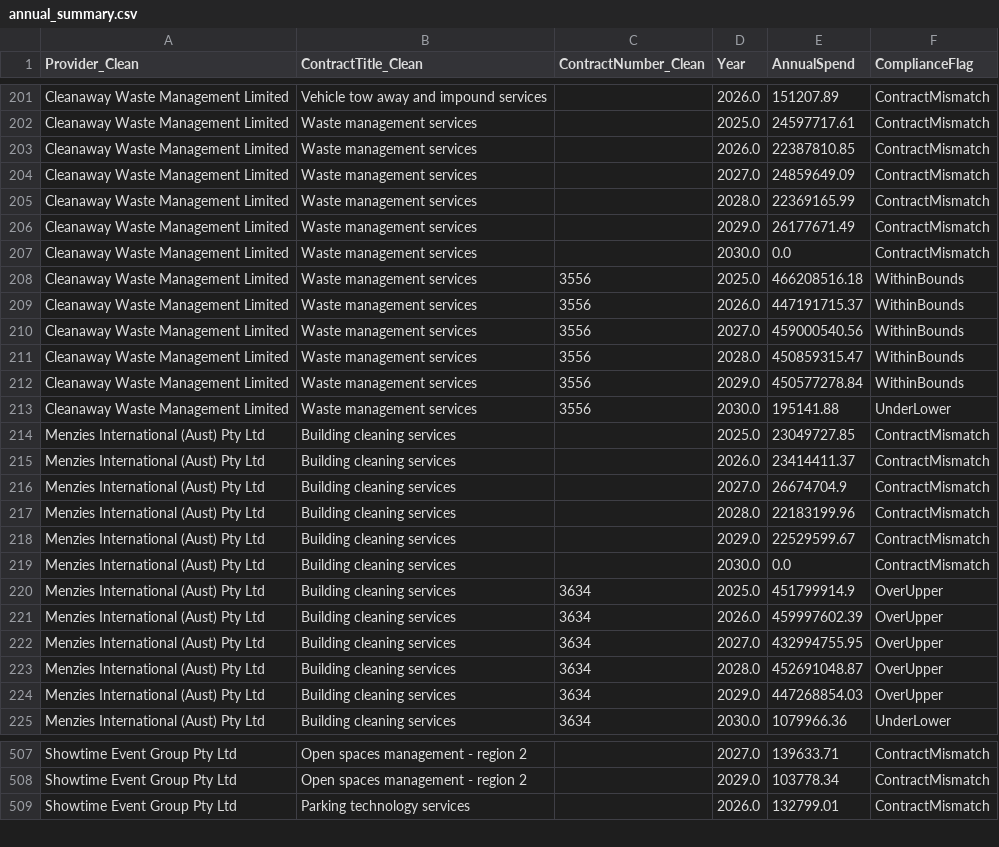
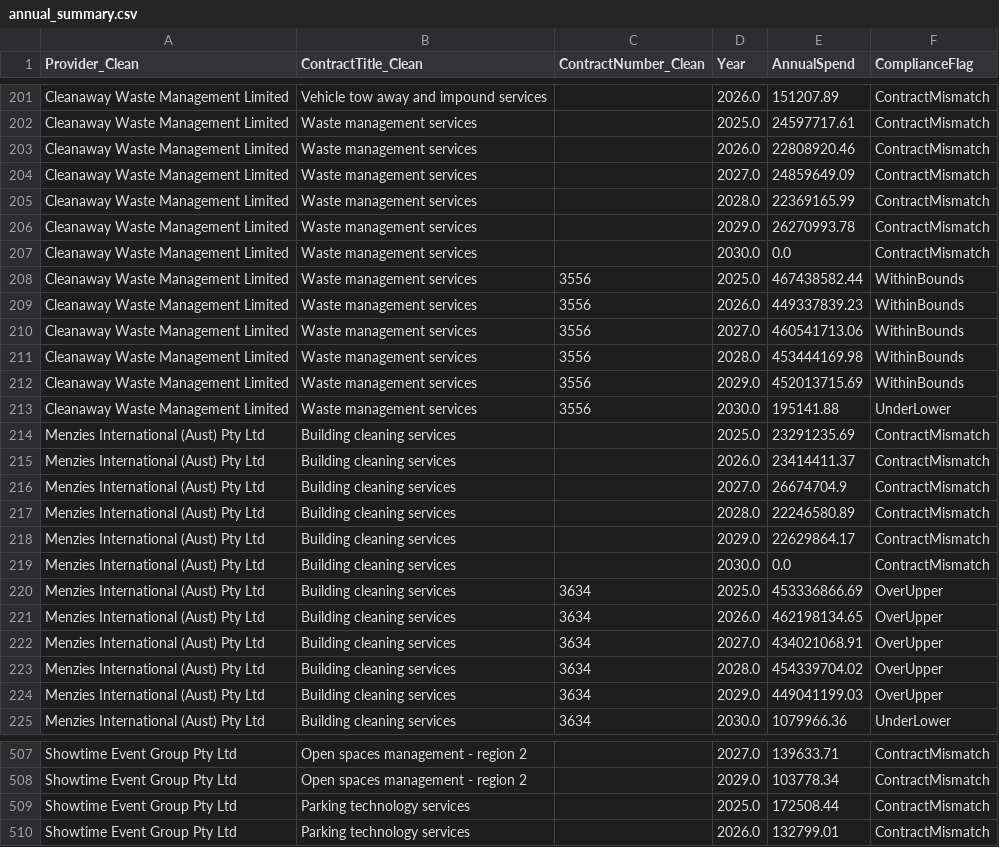
Before and after one commit to KANGGG-L/ProcurementAnalyticsDashboard, a CSV file: dashboard/powerbi_data/annual_summary.csv, drawn as a sheet; only a part is shown, gaps mark what is left out; the diff covers the shown part only.

```diff
--- a/dashboard/powerbi_data/annual_summary.csv
+++ b/dashboard/powerbi_data/annual_summary.csv
@@ -202,24 +202,24 @@ Cleanaway Waste Management Limited,Vehicle tow away and impound services, ,2026.
 Cleanaway Waste Management Limited,Waste management services, ,2025.0,24597717.61,ContractMismatch
-Cleanaway Waste Management Limited,Waste management services, ,2026.0,22387810.85,ContractMismatch
+Cleanaway Waste Management Limited,Waste management services, ,2026.0,22808920.46,ContractMismatch
 Cleanaway Waste Management Limited,Waste management services, ,2027.0,24859649.09,ContractMismatch
 Cleanaway Waste Management Limited,Waste management services, ,2028.0,22369165.99,ContractMismatch
-Cleanaway Waste Management Limited,Waste management services, ,2029.0,26177671.49,ContractMismatch
+Cleanaway Waste Management Limited,Waste management services, ,2029.0,26270993.78,ContractMismatch
 Cleanaway Waste Management Limited,Waste management services, ,2030.0,0.0,ContractMismatch
-Cleanaway Waste Management Limited,Waste management services,3556,2025.0,466208516.18,WithinBounds
-Cleanaway Waste Management Limited,Waste management services,3556,2026.0,447191715.37,WithinBounds
-Cleanaway Waste Management Limited,Waste management services,3556,2027.0,459000540.56,WithinBounds
-Cleanaway Waste Management Limited,Waste management services,3556,2028.0,450859315.47,WithinBounds
-Cleanaway Waste Management Limited,Waste management services,3556,2029.0,450577278.84,WithinBounds
+Cleanaway Waste Management Limited,Waste management services,3556,2025.0,467438582.44,WithinBounds
+Cleanaway Waste Management Limited,Waste management services,3556,2026.0,449337839.23,WithinBounds
+Cleanaway Waste Management Limited,Waste management services,3556,2027.0,460541713.06,WithinBounds
+Cleanaway Waste Management Limited,Waste management services,3556,2028.0,453444169.98,WithinBounds
+Cleanaway Waste Management Limited,Waste management services,3556,2029.0,452013715.69,WithinBounds
 Cleanaway Waste Management Limited,Waste management services,3556,2030.0,195141.88,UnderLower
-Menzies International (Aust) Pty Ltd,Building cleaning services, ,2025.0,23049727.85,ContractMismatch
+Menzies International (Aust) Pty Ltd,Building cleaning services, ,2025.0,23291235.69,ContractMismatch
 Menzies International (Aust) Pty Ltd,Building cleaning services, ,2026.0,23414411.37,ContractMismatch
 Menzies International (Aust) Pty Ltd,Building cleaning services, ,2027.0,26674704.9,ContractMismatch
-Menzies International (Aust) Pty Ltd,Building cleaning services, ,2028.0,22183199.96,ContractMismatch
-Menzies International (Aust) Pty Ltd,Building cleaning services, ,2029.0,22529599.67,ContractMismatch
+Menzies International (Aust) Pty Ltd,Building cleaning services, ,2028.0,22246580.89,ContractMismatch
+Menzies International (Aust) Pty Ltd,Building cleaning services, ,2029.0,22629864.17,ContractMismatch
 Menzies International (Aust) Pty Ltd,Building cleaning services, ,2030.0,0.0,ContractMismatch
-Menzies International (Aust) Pty Ltd,Building cleaning services,3634,2025.0,451799914.9,OverUpper
-Menzies International (Aust) Pty Ltd,Building cleaning services,3634,2026.0,459997602.39,OverUpper
-Menzies International (Aust) Pty Ltd,Building cleaning services,3634,2027.0,432994755.95,OverUpper
-Menzies International (Aust) Pty Ltd,Building cleaning services,3634,2028.0,452691048.87,OverUpper
-Menzies International (Aust) Pty Ltd,Building cleaning services,3634,2029.0,447268854.03,OverUpper
+Menzies International (Aust) Pty Ltd,Building cleaning services,3634,2025.0,453336866.69,OverUpper
+Menzies International (Aust) Pty Ltd,Building cleaning services,3634,2026.0,462198134.65,OverUpper
+Menzies International (Aust) Pty Ltd,Building cleaning services,3634,2027.0,434021068.91,OverUpper
+Menzies International (Aust) Pty Ltd,Building cleaning services,3634,2028.0,454339704.02,OverUpper
+Menzies International (Aust) Pty Ltd,Building cleaning services,3634,2029.0,449041199.03,OverUpper
 Menzies International (Aust) Pty Ltd,Building cleaning services,3634,2030.0,1079966.36,UnderLower
@@ -508,2 +508,3 @@ Showtime Event Group Pty Ltd,Open spaces management - region 2, ,2027.0,139633.7
 Showtime Event Group Pty Ltd,Open spaces management - region 2, ,2029.0,103778.34,ContractMismatch
+Showtime Event Group Pty Ltd,Parking technology services, ,2025.0,172508.44,ContractMismatch
 Showtime Event Group Pty Ltd,Parking technology services, ,2026.0,132799.01,ContractMismatch
```
Also changed, not shown: 1 added row and 94 edited cells elsewhere in this file, dashboard/data/monthly_forecast.csv, dashboard/data/supplier_annual_summary.csv, 9 other files.
